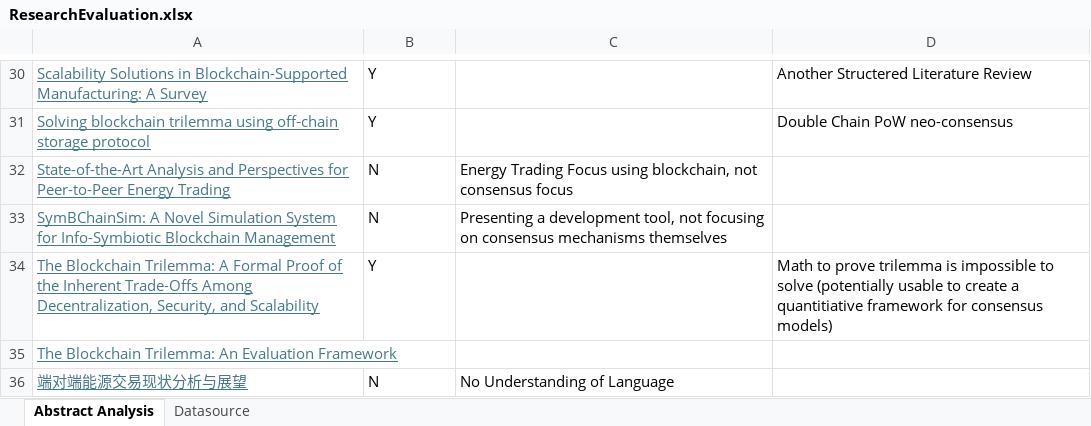
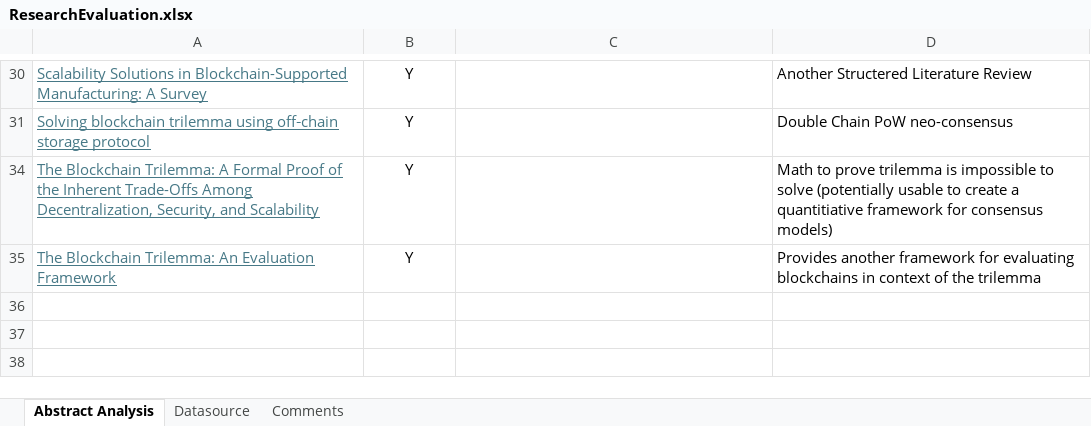
Before and after one commit to yawutheawu/FT324_SLR, an Excel workbook: ResearchEvaluation.xlsx, sheet Abstract Analysis, drawn as a sheet; only a part is shown, gaps mark what is left out; values as stored, in another font and other column widths than the file's, no borders; charts and pictures and table styles not drawn; the diff covers the shown part only; the diff names each change by its address in the sheet, - before the commit and + after, or states it on an @@ line.

Commit message:
Completed research analysis and notes, additionally configuring the XLSX to allow for faster addition of new searches

```diff
--- a/ResearchEvaluation.xlsx (sheet Abstract Analysis)
+++ b/ResearchEvaluation.xlsx (sheet Abstract Analysis)
+sheet tab: Comments
-B30:B31 alignment: left
+B30:B31 alignment: center
@@ row 32 hidden: State-of-the-Art Analysis and Perspectives for Peer-to-Peer Energy Trading | N | Energy Trading Focus using blockchain, not consensus focus @@
@@ row 33 hidden: SymBChainSim: A Novel Simulation System for Info-Symbiotic Blockchain Management | N | Presenting a development tool, not focusing on consensus mechanisms themselves @@
-B34 alignment: left
+B34 alignment: center
-B35: (empty)
+B35: Y
-D35: (empty)
+D35: Provides another framework for evaluating blockchains in context of the trilemma
-row 36: 端对端能源交易现状分析与展望 | N | No Understanding of Language
```
Also changed, not shown: 1 removed row, 6 hidden or unhidden rows and cell formats elsewhere in this sheet, formulas that keep their value, hidden cells, charts or pictures.
